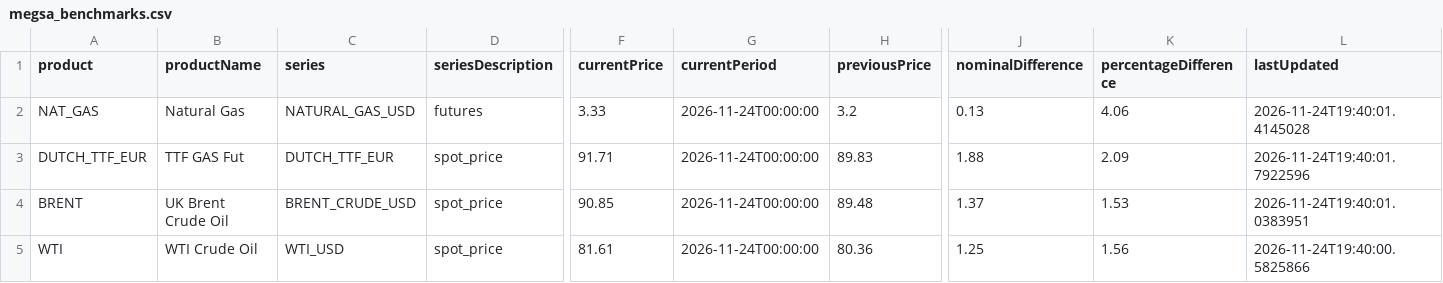
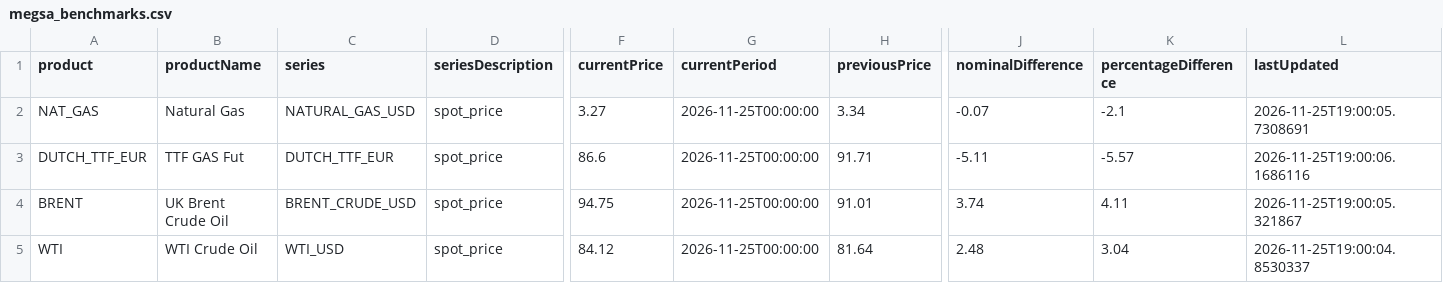
Before and after one commit to mpodeley/estado-red-gas, a CSV file: public/data/megsa_benchmarks.csv, drawn as a sheet; only a part is shown, gaps mark what is left out; the diff names each change by its address in the sheet, - before the commit and + after, or states it on an @@ line.

```diff
--- a/public/data/megsa_benchmarks.csv
+++ b/public/data/megsa_benchmarks.csv
-D2 (seriesDescription): futures
+D2 (seriesDescription): spot_price
-F2 (currentPrice): 3.33
+F2 (currentPrice): 3.27
-G2:G5 (currentPeriod): 2026-11-24T00:00:00
+G2:G5 (currentPeriod): 2026-11-25T00:00:00
-H2 (previousPrice): 3.2
+H2 (previousPrice): 3.34
-J2 (nominalDifference): 0.13
+J2 (nominalDifference): -0.07
-K2 (percentageDifference): 4.06
+K2 (percentageDifference): -2.1
-L2 (lastUpdated): 2026-11-24T19:40:01.4145028
+L2 (lastUpdated): 2026-11-25T19:00:05.7308691
-F3 (currentPrice): 91.71
+F3 (currentPrice): 86.6
-H3 (previousPrice): 89.83
+H3 (previousPrice): 91.71
-J3 (nominalDifference): 1.88
+J3 (nominalDifference): -5.11
-K3 (percentageDifference): 2.09
+K3 (percentageDifference): -5.57
-L3 (lastUpdated): 2026-11-24T19:40:01.7922596
+L3 (lastUpdated): 2026-11-25T19:00:06.1686116
-F4 (currentPrice): 90.85
+F4 (currentPrice): 94.75
-H4 (previousPrice): 89.48
+H4 (previousPrice): 91.01
-J4 (nominalDifference): 1.37
+J4 (nominalDifference): 3.74
-K4 (percentageDifference): 1.53
+K4 (percentageDifference): 4.11
-L4 (lastUpdated): 2026-11-24T19:40:01.0383951
+L4 (lastUpdated): 2026-11-25T19:00:05.321867
-F5 (currentPrice): 81.61
+F5 (currentPrice): 84.12
-H5 (previousPrice): 80.36
+H5 (previousPrice): 81.64
-J5 (nominalDifference): 1.25
+J5 (nominalDifference): 2.48
-K5 (percentageDifference): 1.56
+K5 (percentageDifference): 3.04
-L5 (lastUpdated): 2026-11-24T19:40:00.5825866
+L5 (lastUpdated): 2026-11-25T19:00:04.8530337
```
Also changed, not shown: public/data/carga_datos.csv, public/data/daily.csv, 29 other files.
